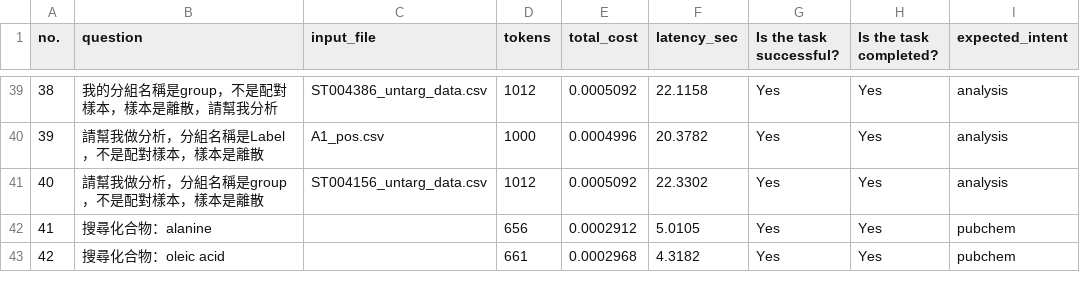
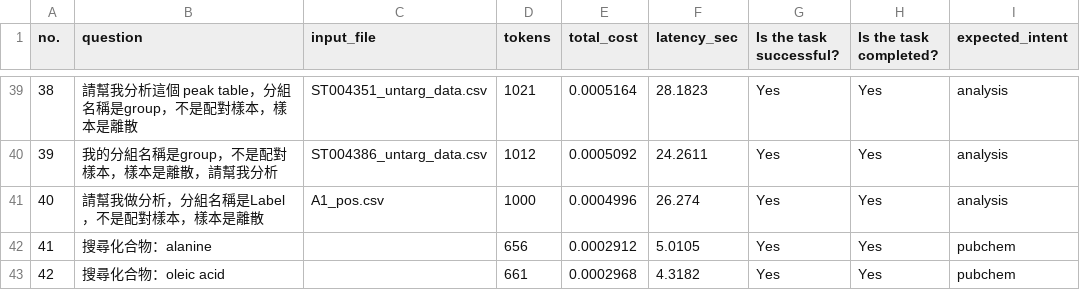
Before and after one commit to CMDM-Lab/MetaboSquad, a CSV file: backend/benchmarks/data/benchmark_100_ground_truth.csv, drawn as a sheet; only a part is shown, gaps mark what is left out; the diff covers the shown part only; the diff names each change by its address in the sheet, - before the commit and + after, or states it on an @@ line.

```diff
--- a/backend/benchmarks/data/benchmark_100_ground_truth.csv
+++ b/backend/benchmarks/data/benchmark_100_ground_truth.csv
-B39 (question): 我的分組名稱是group，不是配對樣本，樣本是離散，請幫我分析
+B39 (question): 請幫我分析這個 peak table，分組名稱是group，不是配對樣本，樣本是離散
-C39 (input_file): ST004386_untarg_data.csv
+C39 (input_file): ST004351_untarg_data.csv
-D39 (tokens): 1012
+D39 (tokens): 1021
-E39 (total_cost): 0.0005092
+E39 (total_cost): 0.0005164
-F39 (latency_sec): 22.1158
+F39 (latency_sec): 28.1823
-B40 (question): 請幫我做分析，分組名稱是Label，不是配對樣本，樣本是離散
+B40 (question): 我的分組名稱是group，不是配對樣本，樣本是離散，請幫我分析
-C40 (input_file): A1_pos.csv
+C40 (input_file): ST004386_untarg_data.csv
-D40 (tokens): 1000
+D40 (tokens): 1012
-E40 (total_cost): 0.0004996
+E40 (total_cost): 0.0005092
-F40 (latency_sec): 20.3782
+F40 (latency_sec): 24.2611
-B41 (question): 請幫我做分析，分組名稱是group，不是配對樣本，樣本是離散
+B41 (question): 請幫我做分析，分組名稱是Label，不是配對樣本，樣本是離散
-C41 (input_file): ST004156_untarg_data.csv
+C41 (input_file): A1_pos.csv
-D41 (tokens): 1012
+D41 (tokens): 1000
-E41 (total_cost): 0.0005092
+E41 (total_cost): 0.0004996
-F41 (latency_sec): 22.3302
+F41 (latency_sec): 26.274
```
Also changed, not shown: 62 edited cells elsewhere in this file.
